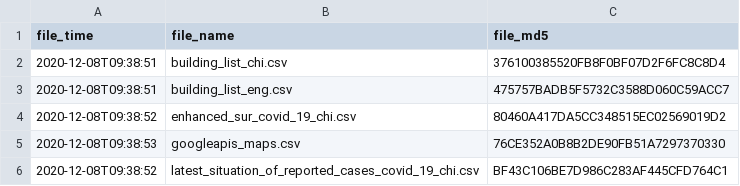
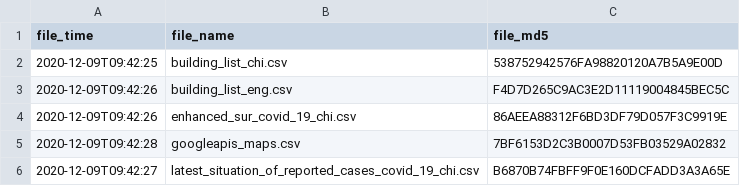
Before and after one commit to covid-hk/covid-hk.github.io, a CSV file: filetime.csv, drawn as a sheet.

```diff
--- a/filetime.csv
+++ b/filetime.csv
@@ -1,6 +1,6 @@
 file_time,file_name,file_md5
-2020-12-08T09:38:51,building_list_chi.csv,376100385520FB8F0BF07D2F6FC8C8D4
-2020-12-08T09:38:51,building_list_eng.csv,475757BADB5F5732C3588D060C59ACC7
-2020-12-08T09:38:52,enhanced_sur_covid_19_chi.csv,80460A417DA5CC348515EC02569019D2
-2020-12-08T09:38:53,googleapis_maps.csv,76CE352A0B8B2DE90FB51A7297370330
-2020-12-08T09:38:52,latest_situation_of_reported_cases_covid_19_chi.csv,BF43C106BE7D986C283AF445CFD764C1
+2020-12-09T09:42:25,building_list_chi.csv,538752942576FA98820120A7B5A9E00D
+2020-12-09T09:42:26,building_list_eng.csv,F4D7D265C9AC3E2D11119004845BEC5C
+2020-12-09T09:42:26,enhanced_sur_covid_19_chi.csv,86AEEA88312F6BD3DF79D057F3C9919E
+2020-12-09T09:42:28,googleapis_maps.csv,7BF6153D2C3B0007D53FB03529A02832
+2020-12-09T09:42:27,latest_situation_of_reported_cases_covid_19_chi.csv,B6870B74FBFF9F0E160DCFADD3A3A65E
```
Also changed, not shown: building_list_chi.csv, building_list_eng.csv, 2 other files.
